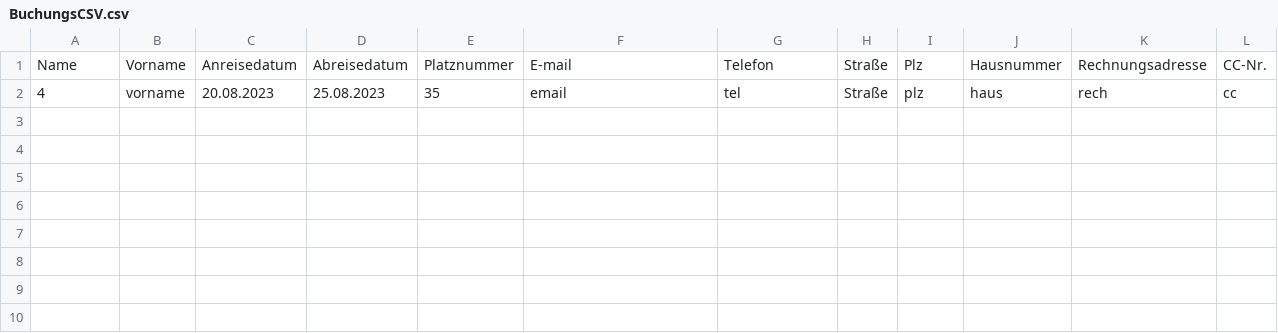
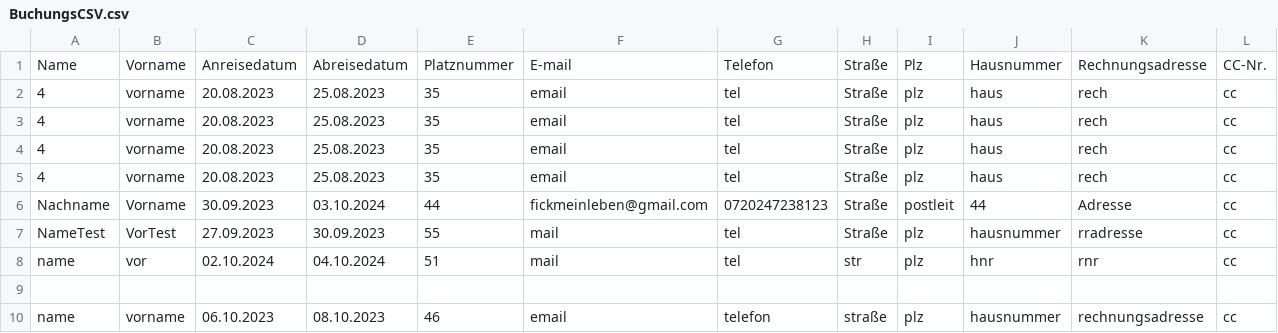
Before and after one commit to Zamox/Softwarequalit-t-Campingplatz, a CSV file: BuchungsCSV.csv, drawn as a sheet; only a part is shown; rows hold the shown columns only; the diff names each change by its address in the sheet, - before the commit and + after, or states it on an @@ line.

Commit message:
Vollständige Buchung Möglich, alle daten, etc, korrektes speichern in beiden tabellen

```diff
--- a/BuchungsCSV.csv
+++ b/BuchungsCSV.csv
+row 3: 4 | vorname | 20.08.2023 | 25.08.2023 | 35 | email | tel | Straße | plz | haus | rech | cc
+row 4: 4 | vorname | 20.08.2023 | 25.08.2023 | 35 | email | tel | Straße | plz | haus | rech | cc
+row 5: 4 | vorname | 20.08.2023 | 25.08.2023 | 35 | email | tel | Straße | plz | haus | rech | cc
+row 6: Nachname | Vorname | 30.09.2023 | 03.10.2024 | 44 | fickmeinleben@gmail.com | 0720247238123 | Straße | postleit | 44 | Adresse | cc
+row 7: NameTest | VorTest | 27.09.2023 | 30.09.2023 | 55 | mail | tel | Straße | plz | hausnummer | rradresse | cc
+row 8: name | vor | 02.10.2024 | 04.10.2024 | 51 | mail | tel | str | plz | hnr | rnr | cc
+row 9: (empty)
+row 10: name | vorname | 06.10.2023 | 08.10.2023 | 46 | email | telefon | straße | plz | hausnummer | rechnungsadresse | cc
```
Also changed, not shown: 3 other files.
